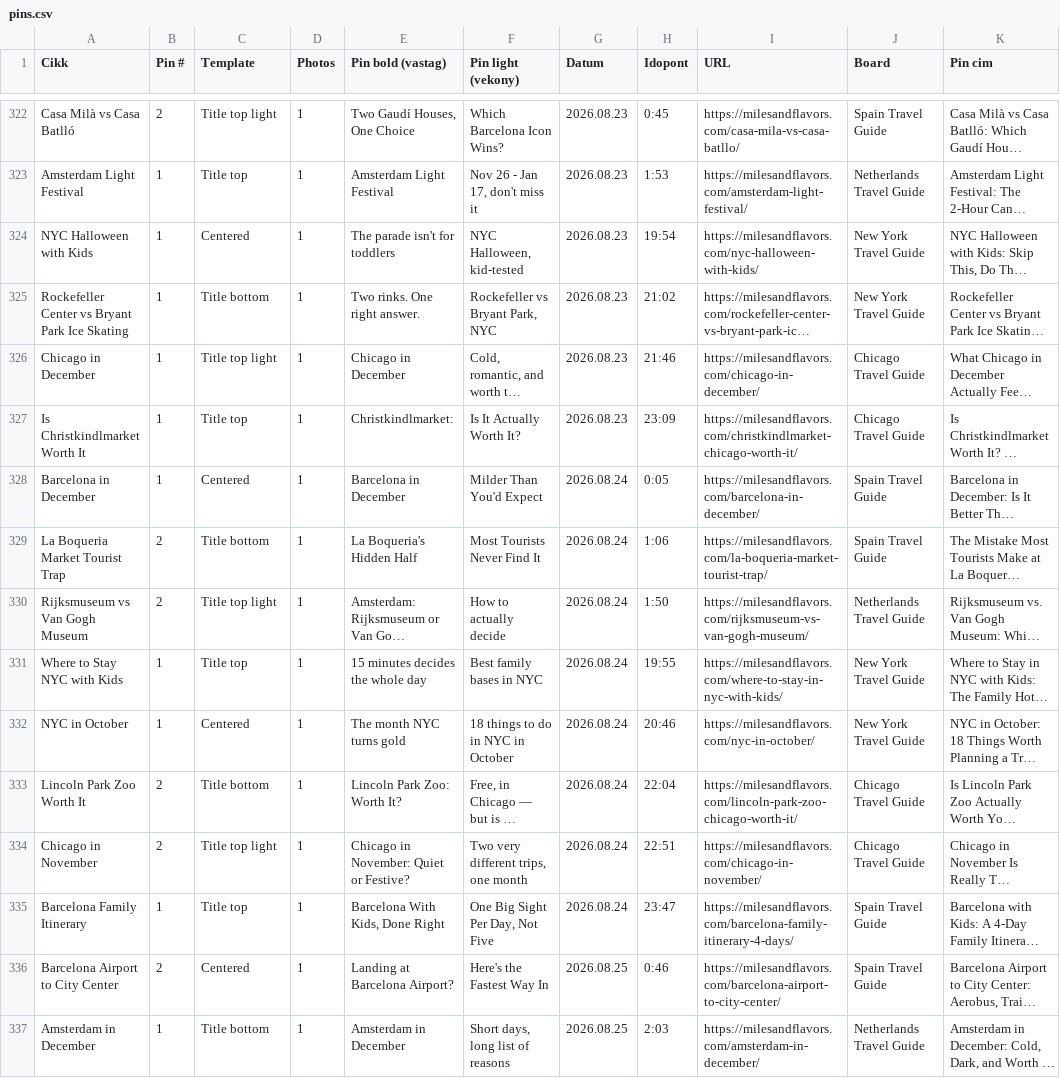
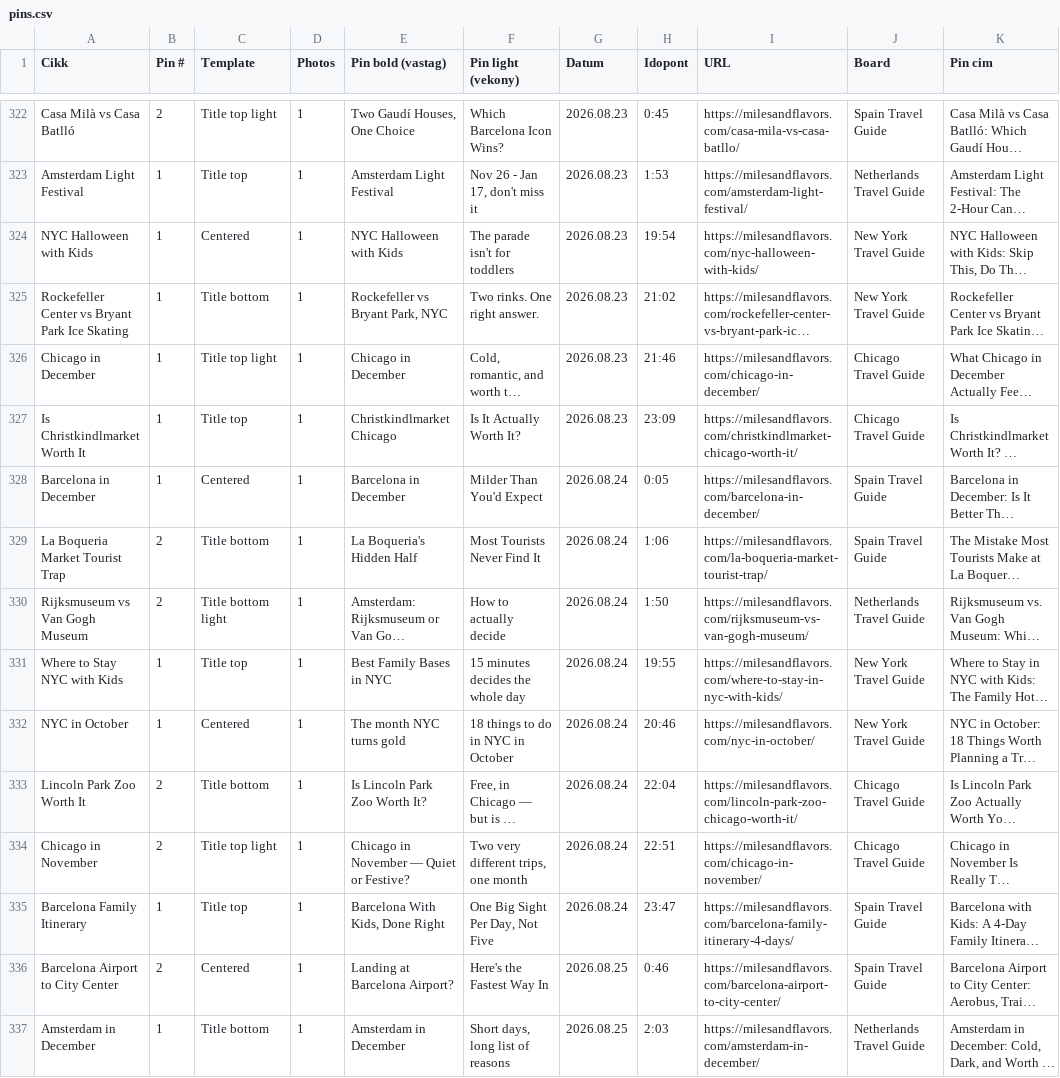
Before and after one commit to milesandflavors/pinfactory, a CSV file: pins.csv, drawn as a sheet; only a part is shown, gaps mark what is left out; long unchanged cells end in …; the diff covers the shown part only; the diff names each change by its address in the sheet, - before the commit and + after, or states it on an @@ line.

```diff
--- a/pins.csv
+++ b/pins.csv
-E324 (Pin bold (vastag)): The parade isn't for toddlers
+E324 (Pin bold (vastag)): NYC Halloween with Kids
-F324 (Pin light (vekony)): NYC Halloween, kid-tested
+F324 (Pin light (vekony)): The parade isn't for toddlers
-E325 (Pin bold (vastag)): Two rinks. One right answer.
+E325 (Pin bold (vastag)): Rockefeller vs Bryant Park, NYC
-F325 (Pin light (vekony)): Rockefeller vs Bryant Park, NYC
+F325 (Pin light (vekony)): Two rinks. One right answer.
-E327 (Pin bold (vastag)): Christkindlmarket:
+E327 (Pin bold (vastag)): Christkindlmarket Chicago
-C330 (Template): Title top light
+C330 (Template): Title bottom light
-E331 (Pin bold (vastag)): 15 minutes decides the whole day
+E331 (Pin bold (vastag)): Best Family Bases in NYC
-F331 (Pin light (vekony)): Best family bases in NYC
+F331 (Pin light (vekony)): 15 minutes decides the whole day
-E333 (Pin bold (vastag)): Lincoln Park Zoo: Worth It?
+E333 (Pin bold (vastag)): Is Lincoln Park Zoo Worth It?
-E334 (Pin bold (vastag)): Chicago in November: Quiet or Festive?
+E334 (Pin bold (vastag)): Chicago in November — Quiet or Festive?
```
Also changed, not shown: 25 edited cells elsewhere in this file, 23 other files.
